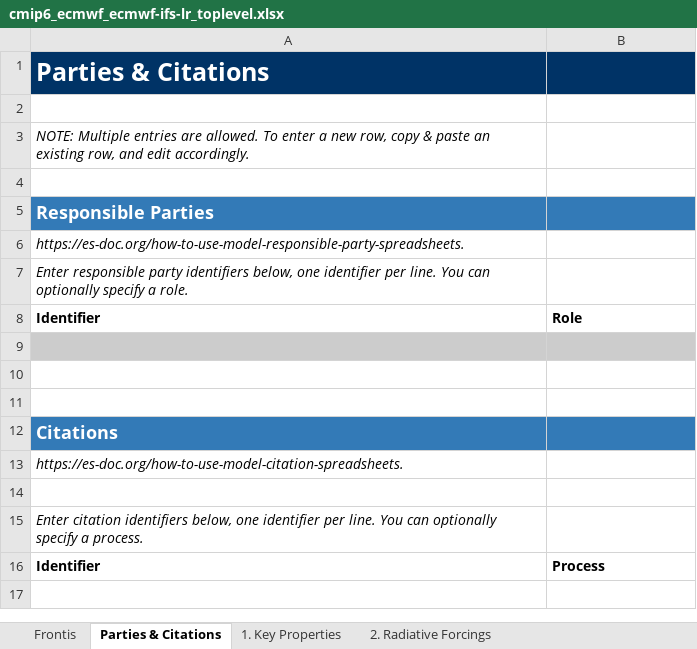
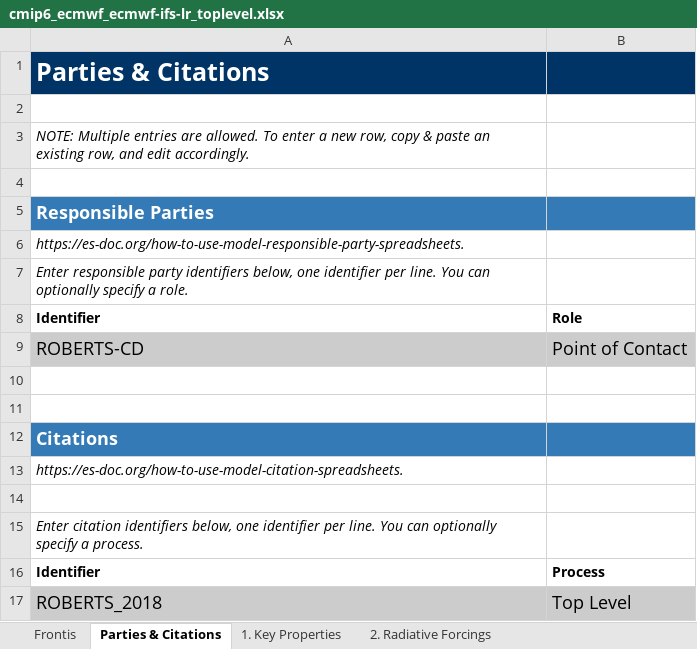
Before and after one commit to ES-DOC-INSTITUTIONAL/ecmwf, an Excel workbook: cmip6/models/ecmwf-ifs-lr/cmip6_ecmwf_ecmwf-ifs-lr_toplevel.xlsx, sheet Parties & Citations, drawn as a sheet; values as stored, in another font and other column widths than the file's, no borders; the diff names each change by its address in the sheet, - before the commit and + after, or states it on an @@ line.

Commit message:
Initial entries to top-level documentation.

```diff
--- a/cmip6/models/ecmwf-ifs-lr/cmip6_ecmwf_ecmwf-ifs-lr_toplevel.xlsx (sheet Parties & Citations)
+++ b/cmip6/models/ecmwf-ifs-lr/cmip6_ecmwf_ecmwf-ifs-lr_toplevel.xlsx (sheet Parties & Citations)
-row 9: (empty)
+row 9: ROBERTS-CD | Point of Contact
+row 17: ROBERTS_2018 | Top Level
```
Also changed, not shown: sheet 1. Key Properties, sheet 2. Radiative Forcings, cmip6/models/ecmwf-ifs-hr/cmip6_ecmwf_ecmwf-ifs-hr_toplevel.xlsx, cmip6/models/ecmwf-ifs-mr/cmip6_ecmwf_ecmwf-ifs-mr_toplevel.xlsx, 1 other file.
